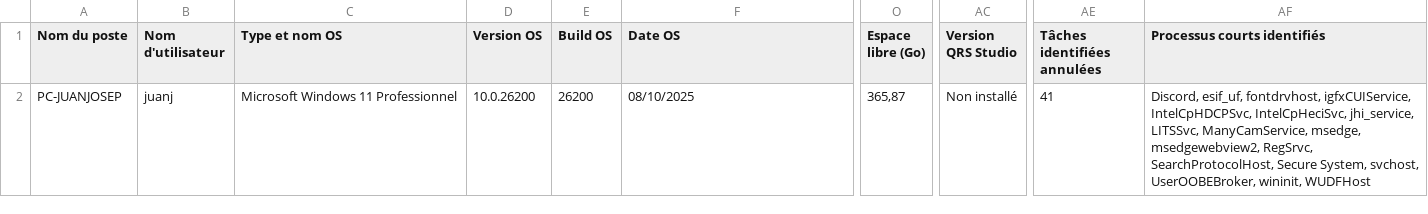
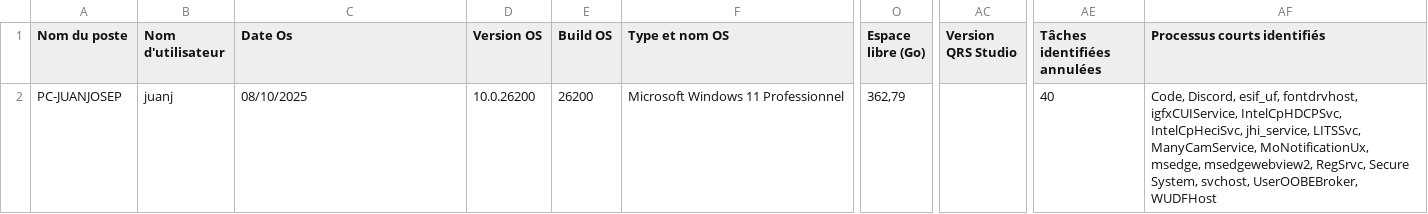
Before and after one commit to juanjox20/Audit-Game, a CSV file: audit_machine_complet.csv, drawn as a sheet; only a part is shown, gaps mark what is left out; the diff names each change by its address in the sheet, - before the commit and + after, or states it on an @@ line.

Commit message:
dans l'ordre

```diff
--- a/audit_machine_complet.csv
+++ b/audit_machine_complet.csv
-C1: Type et nom OS
+C1: Date Os
-F1: Date OS
+F1: Type et nom OS
-C2 (Date Os): Microsoft Windows 11 Professionnel
+C2 (Date Os): 08/10/2025
-F2 (Type et nom OS): 08/10/2025
+F2 (Type et nom OS): Microsoft Windows 11 Professionnel
-O2 (Espace libre (Go)): 365,87
+O2 (Espace libre (Go)): 362,79
-AC2 (Version QRS Studio): Non installé
+AC2 (Version QRS Studio): (empty)
-AE2 (Tâches identifiées annulées): 41
+AE2 (Tâches identifiées annulées): 40
-AF2 (Processus courts identifiés): Discord, esif_uf, fontdrvhost, igfxCUIService, IntelCpHDCPSvc, IntelCpHeciSvc, jhi_service, LITSSvc, ManyCamService, msedge, msedgewebview2, RegSrvc, SearchProtocolHost, Secure System, svchost, UserOOBEBroker, wininit, WUDFHost
+AF2 (Processus courts identifiés): Code, Discord, esif_uf, fontdrvhost, igfxCUIService, IntelCpHDCPSvc, IntelCpHeciSvc, jhi_service, LITSSvc, ManyCamService, MoNotificationUx, msedge, msedgewebview2, RegSrvc, Secure System, svchost, UserOOBEBroker, WUDFHost
```
